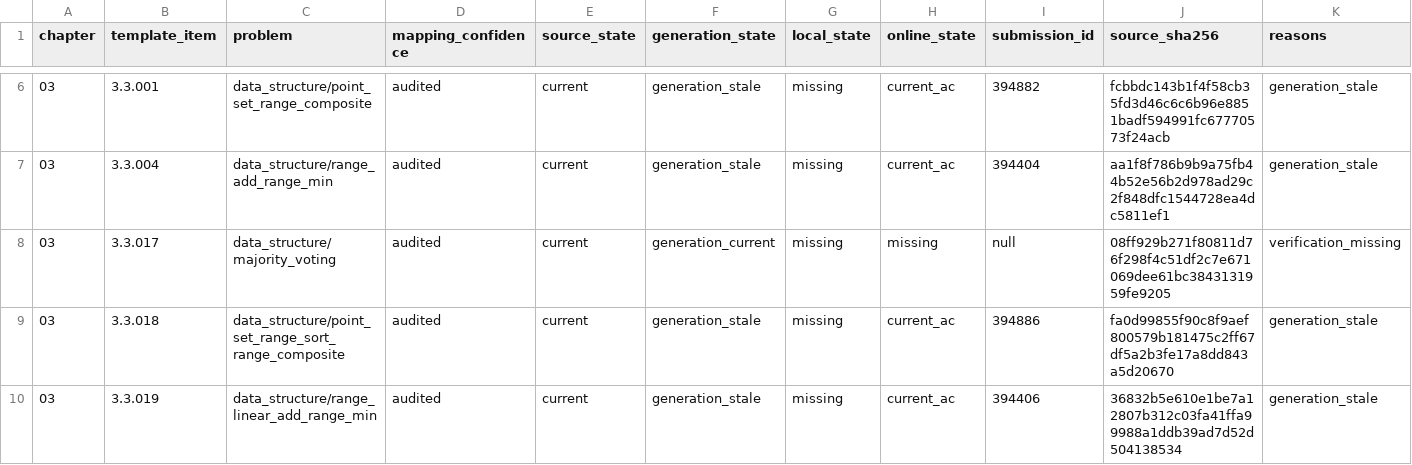
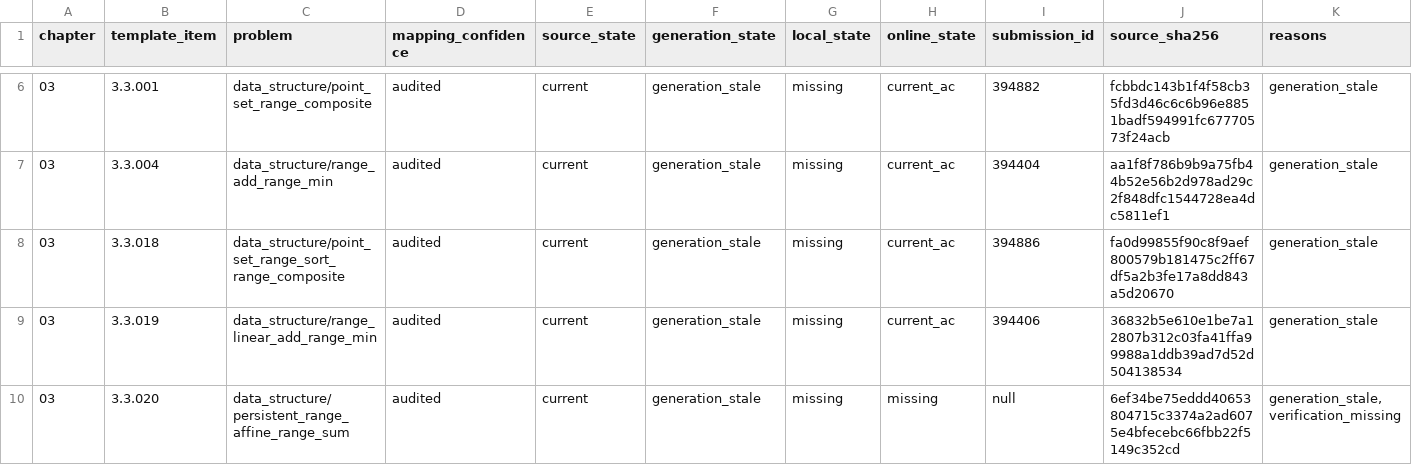
Before and after one commit to husqqq/hushuqi-algorithm-template, a TSV file: library-checker-template-solutions/不可完全置信清单/ALL.tsv, drawn as a sheet; only a part is shown, gaps mark what is left out; the shorter side is filled out with more unchanged rows; the diff names each change by its address in the sheet, - before the commit and + after, or states it on an @@ line.

```diff
--- a/library-checker-template-solutions/不可完全置信清单/ALL.tsv
+++ b/library-checker-template-solutions/不可完全置信清单/ALL.tsv
-row 8: 03 | 3.3.017 | data_structure/majority_voting | audited | current | generation_current | missing | missing | null | 08ff929b271f80811d76f298f4c51df2c7e671069dee61bc3843131959fe9205 | verification_missing
```
Also changed, not shown: library-checker-template-solutions/不可完全置信清单/NO_CURRENT_ONLINE.tsv, 22 other files.
